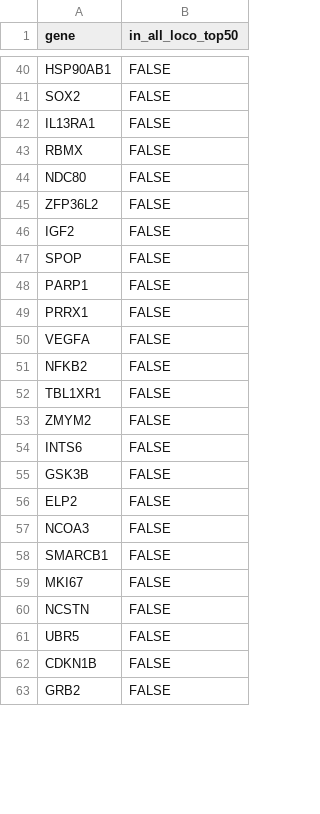
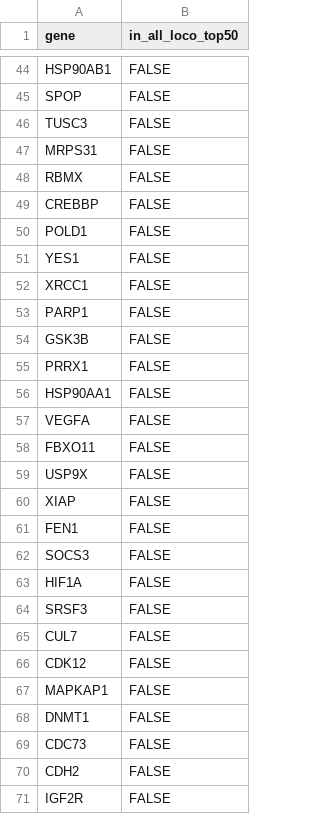
Before and after one commit to gigiadir/Thesis, a TSV file: Thesis/CCC/scripts/scDiffCom/post_analysis/reproducibility_atlas/validation/results/loco_robust_core.tsv, drawn as a sheet; only a part is shown, gaps mark what is left out; removed rows and columns are numbered as before the commit, all else as after; the diff covers the shown part only; the diff names each change by its address in the sheet, - before the commit and + after, or states it on an @@ line.

```diff
--- a/Thesis/CCC/scripts/scDiffCom/post_analysis/reproducibility_atlas/validation/results/loco_robust_core.tsv
+++ b/Thesis/CCC/scripts/scDiffCom/post_analysis/reproducibility_atlas/validation/results/loco_robust_core.tsv
-A45 (gene): SOX2
+A45 (gene): SPOP
+row 46: TUSC3 | FALSE
-A47 (gene): IL13RA1
+A47 (gene): MRPS31
-A49 (gene): NDC80
+A49 (gene): CREBBP
-row 45: ZFP36L2 | FALSE
-row 46: IGF2 | FALSE
-A50 (gene): SPOP
+A50 (gene): POLD1
+row 51: YES1 | FALSE
+row 52: XRCC1 | FALSE
@@ row 55 moved to row 54: GSK3B @@
+row 56: HSP90AA1 | FALSE
-row 51: NFKB2 | FALSE
-A58 (gene): TBL1XR1
+A58 (gene): FBXO11
-A59 (gene): ZMYM2
+A59 (gene): USP9X
-A60 (gene): INTS6
+A60 (gene): XIAP
-A61 (gene): ELP2
+A61 (gene): FEN1
-A62 (gene): NCOA3
+A62 (gene): SOCS3
-A63 (gene): SMARCB1
+A63 (gene): HIF1A
-row 59: MKI67 | FALSE
-A64 (gene): NCSTN
+A64 (gene): SRSF3
-A65 (gene): UBR5
+A65 (gene): CUL7
-A66 (gene): CDKN1B
+A66 (gene): CDK12
+row 67: MAPKAP1 | FALSE
+row 68: DNMT1 | FALSE
+row 69: CDC73 | FALSE
@@ row 73 moved to row 70: CDH2 @@
-A71 (gene): GRB2
+A71 (gene): IGF2R
```
Also changed, not shown: 25 added rows, 25 removed rows, 9 moved rows and 8 edited cells elsewhere in this file, Thesis/CCC/scripts/scDiffCom/post_analysis/reproducibility_atlas/validation/results/VERDICT.tsv, Thesis/CCC/scripts/scDiffCom/post_analysis/reproducibility_atlas/validation/results/cohort_mean_cor.tsv, 33 other files.
